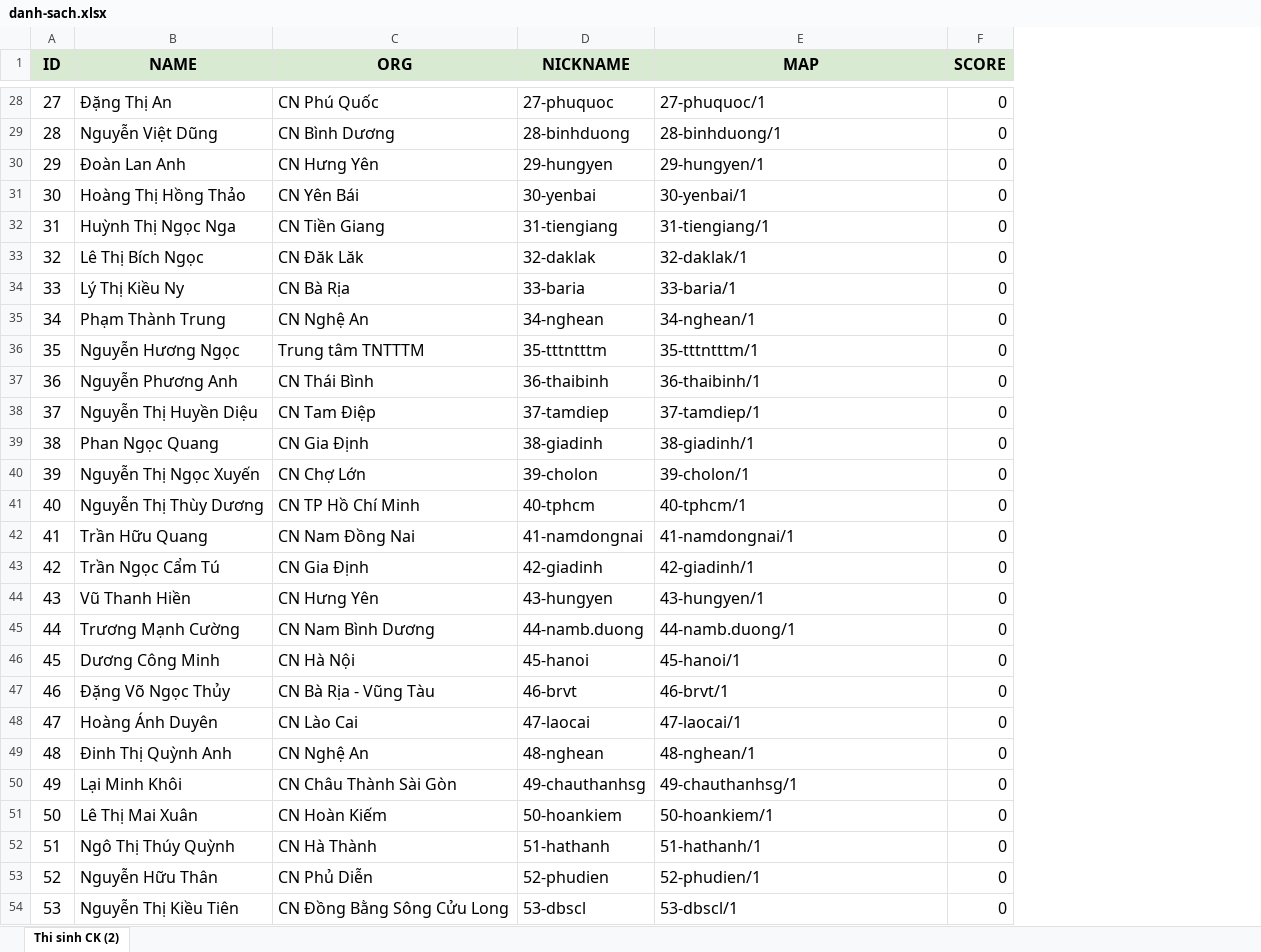
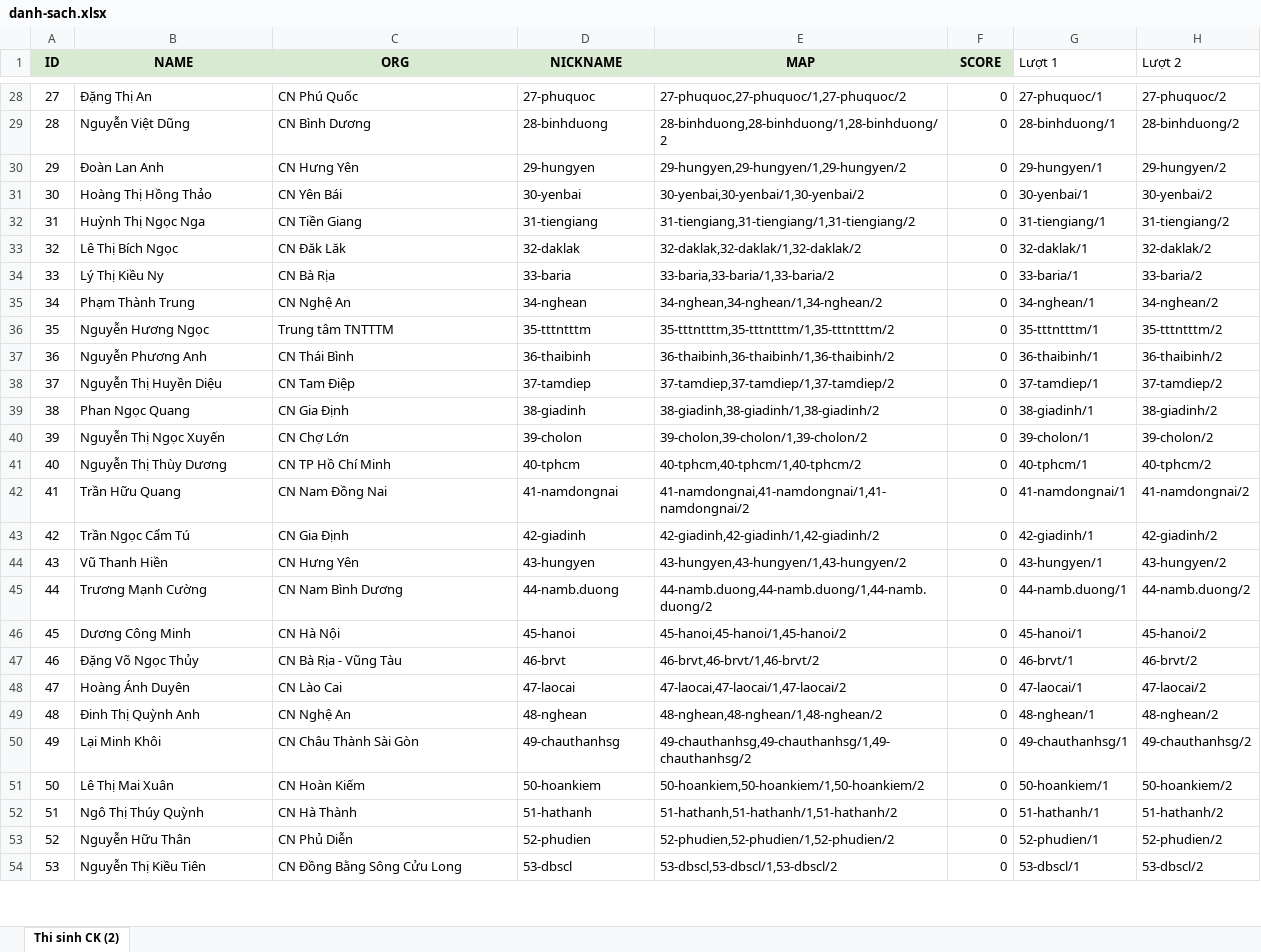
Before and after one commit to transachhai97/van-hoa-doanh-nghiep, an Excel workbook: assets/templates/danh-sach.xlsx, sheet Thi sinh CK (2), drawn as a sheet; only a part is shown, gaps mark what is left out; values as stored, in another font and other column widths than the file's, no borders; conditional formats not drawn; the diff covers the shown part only; the diff names each change by its address in the sheet, - before the commit and + after, or states it on an @@ line.

```diff
--- a/assets/templates/danh-sach.xlsx (sheet Thi sinh CK (2))
+++ b/assets/templates/danh-sach.xlsx (sheet Thi sinh CK (2))
+column G (Lượt 1), rows 28-54: 27-phuquoc/1 | 28-binhduong/1 | 29-hungyen/1 | 30-yenbai/1 | 31-tiengiang/1 | 32-daklak/1 | 33-baria/1 | 34-nghean/1 | 35-tttntttm/1 | 36-thaibinh/1 | 37-tamdiep/1 | 38-giadinh/1 | 39-cholon/1 | 40-tphcm/1 | 41-namdongnai/1 | 42-giadinh/1 | 43-hungyen/1 | 44-namb.duong/1 | 45-hanoi/1 | 46-brvt/1 | 47-laocai/1 | 48-nghean/1 | 49-chauthanhsg/1 | 50-hoankiem/1 | 51-hathanh/1 | 52-phudien/1 | 53-dbscl/1
+column H (Lượt 2), rows 28-54: 27-phuquoc/2 | 28-binhduong/2 | 29-hungyen/2 | 30-yenbai/2 | 31-tiengiang/2 | 32-daklak/2 | 33-baria/2 | 34-nghean/2 | 35-tttntttm/2 | 36-thaibinh/2 | 37-tamdiep/2 | 38-giadinh/2 | 39-cholon/2 | 40-tphcm/2 | 41-namdongnai/2 | 42-giadinh/2 | 43-hungyen/2 | 44-namb.duong/2 | 45-hanoi/2 | 46-brvt/2 | 47-laocai/2 | 48-nghean/2 | 49-chauthanhsg/2 | 50-hoankiem/2 | 51-hathanh/2 | 52-phudien/2 | 53-dbscl/2
@@ A1:F54 text size: smaller @@
-E28 (MAP): 27-phuquoc/1
+E28 (MAP): 27-phuquoc,27-phuquoc/1,27-phuquoc/2
-E29 (MAP): 28-binhduong/1
+E29 (MAP): 28-binhduong,28-binhduong/1,28-binhduong/2
-E30 (MAP): 29-hungyen/1
+E30 (MAP): 29-hungyen,29-hungyen/1,29-hungyen/2
-E31 (MAP): 30-yenbai/1
+E31 (MAP): 30-yenbai,30-yenbai/1,30-yenbai/2
-E32 (MAP): 31-tiengiang/1
+E32 (MAP): 31-tiengiang,31-tiengiang/1,31-tiengiang/2
-E33 (MAP): 32-daklak/1
+E33 (MAP): 32-daklak,32-daklak/1,32-daklak/2
-E34 (MAP): 33-baria/1
+E34 (MAP): 33-baria,33-baria/1,33-baria/2
-E35 (MAP): 34-nghean/1
+E35 (MAP): 34-nghean,34-nghean/1,34-nghean/2
-E36 (MAP): 35-tttntttm/1
+E36 (MAP): 35-tttntttm,35-tttntttm/1,35-tttntttm/2
-E37 (MAP): 36-thaibinh/1
+E37 (MAP): 36-thaibinh,36-thaibinh/1,36-thaibinh/2
-E38 (MAP): 37-tamdiep/1
+E38 (MAP): 37-tamdiep,37-tamdiep/1,37-tamdiep/2
-E39 (MAP): 38-giadinh/1
+E39 (MAP): 38-giadinh,38-giadinh/1,38-giadinh/2
-E40 (MAP): 39-cholon/1
+E40 (MAP): 39-cholon,39-cholon/1,39-cholon/2
-E41 (MAP): 40-tphcm/1
+E41 (MAP): 40-tphcm,40-tphcm/1,40-tphcm/2
-E42 (MAP): 41-namdongnai/1
+E42 (MAP): 41-namdongnai,41-namdongnai/1,41-namdongnai/2
-E43 (MAP): 42-giadinh/1
+E43 (MAP): 42-giadinh,42-giadinh/1,42-giadinh/2
-E44 (MAP): 43-hungyen/1
+E44 (MAP): 43-hungyen,43-hungyen/1,43-hungyen/2
-E45 (MAP): 44-namb.duong/1
+E45 (MAP): 44-namb.duong,44-namb.duong/1,44-namb.duong/2
-E46 (MAP): 45-hanoi/1
+E46 (MAP): 45-hanoi,45-hanoi/1,45-hanoi/2
-E47 (MAP): 46-brvt/1
+E47 (MAP): 46-brvt,46-brvt/1,46-brvt/2
-E48 (MAP): 47-laocai/1
+E48 (MAP): 47-laocai,47-laocai/1,47-laocai/2
-E49 (MAP): 48-nghean/1
+E49 (MAP): 48-nghean,48-nghean/1,48-nghean/2
-E50 (MAP): 49-chauthanhsg/1
+E50 (MAP): 49-chauthanhsg,49-chauthanhsg/1,49-chauthanhsg/2
-E51 (MAP): 50-hoankiem/1
+E51 (MAP): 50-hoankiem,50-hoankiem/1,50-hoankiem/2
-E52 (MAP): 51-hathanh/1
+E52 (MAP): 51-hathanh,51-hathanh/1,51-hathanh/2
-E53 (MAP): 52-phudien/1
+E53 (MAP): 52-phudien,52-phudien/1,52-phudien/2
-E54 (MAP): 53-dbscl/1
+E54 (MAP): 53-dbscl,53-dbscl/1,53-dbscl/2
```
Also changed, not shown: 53 edited cells and cell formats elsewhere in this sheet.
